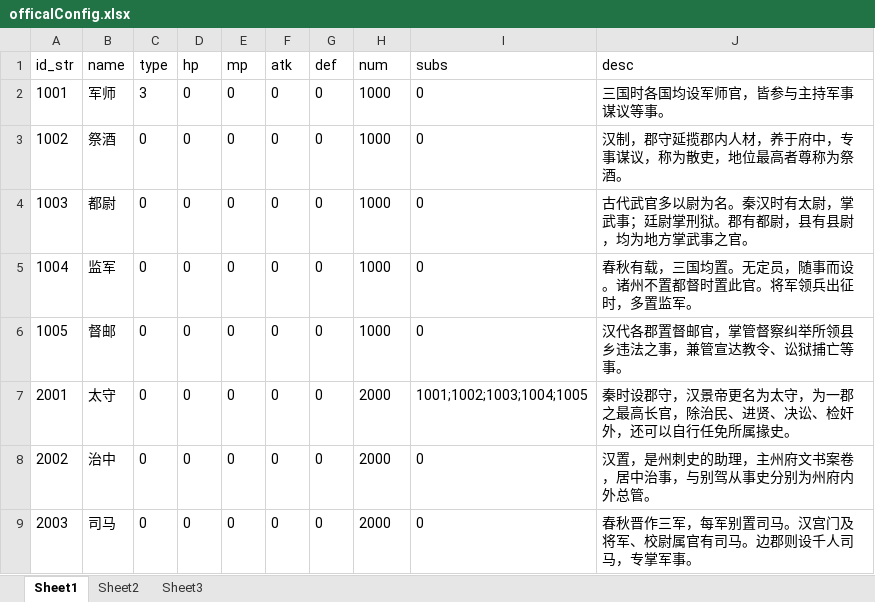
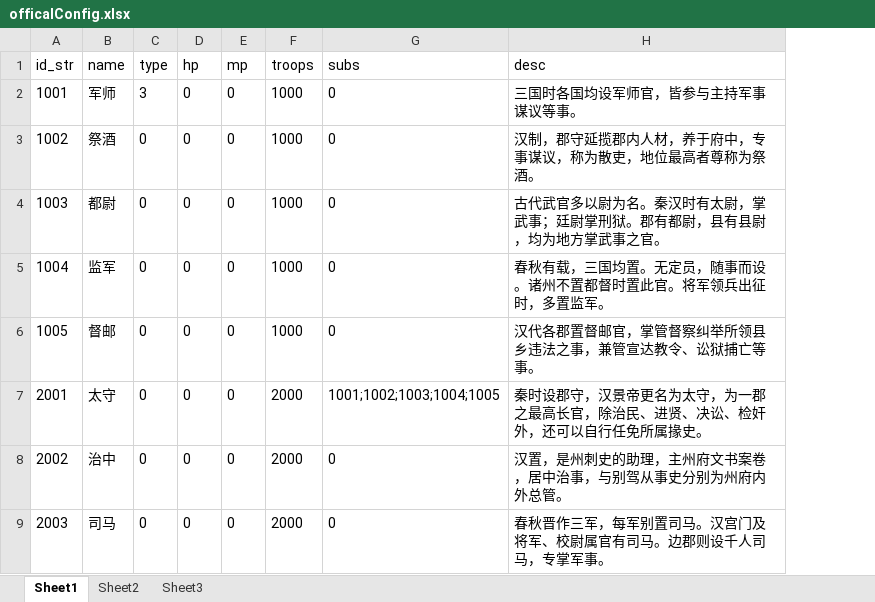
Before and after one commit to shilong1028/shilong1028.sanguo.io, an Excel workbook: tbl打包工具/excel/officalConfig.xlsx, sheet Sheet1, drawn as a sheet; only a part is shown; values as stored, in another font and other column widths than the file's, no borders; removed rows and columns are numbered as before the commit, all else as after; the diff names each change by its address in the sheet, - before the commit and + after, or states it on an @@ line.

Commit message:
officalConfig&skillConfig

```diff
--- a/tbl打包工具/excel/officalConfig.xlsx (sheet Sheet1)
+++ b/tbl打包工具/excel/officalConfig.xlsx (sheet Sheet1)
-column F (atk), rows 2-9: all 0
-column G (def), rows 2-9: all 0
-F1: num
+F1: troops
```
Also changed, not shown: sheet Sheet2, tbl打包工具/excel/itemConfig.xlsx, tbl打包工具/excel/skillConfig.xlsx, 38 other files.
